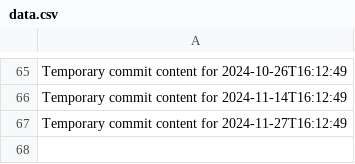
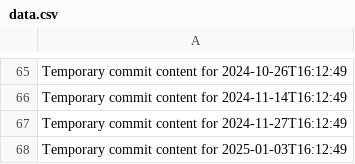
Before and after one commit to rubenv11003/repo-687-y, a CSV file: data.csv, drawn as a sheet; only a part is shown, gaps mark what is left out; the diff names each change by its address in the sheet, - before the commit and + after, or states it on an @@ line.

```diff
--- a/data.csv
+++ b/data.csv
+row 68: Temporary commit content for 2025-01-03T16:12:49
```
